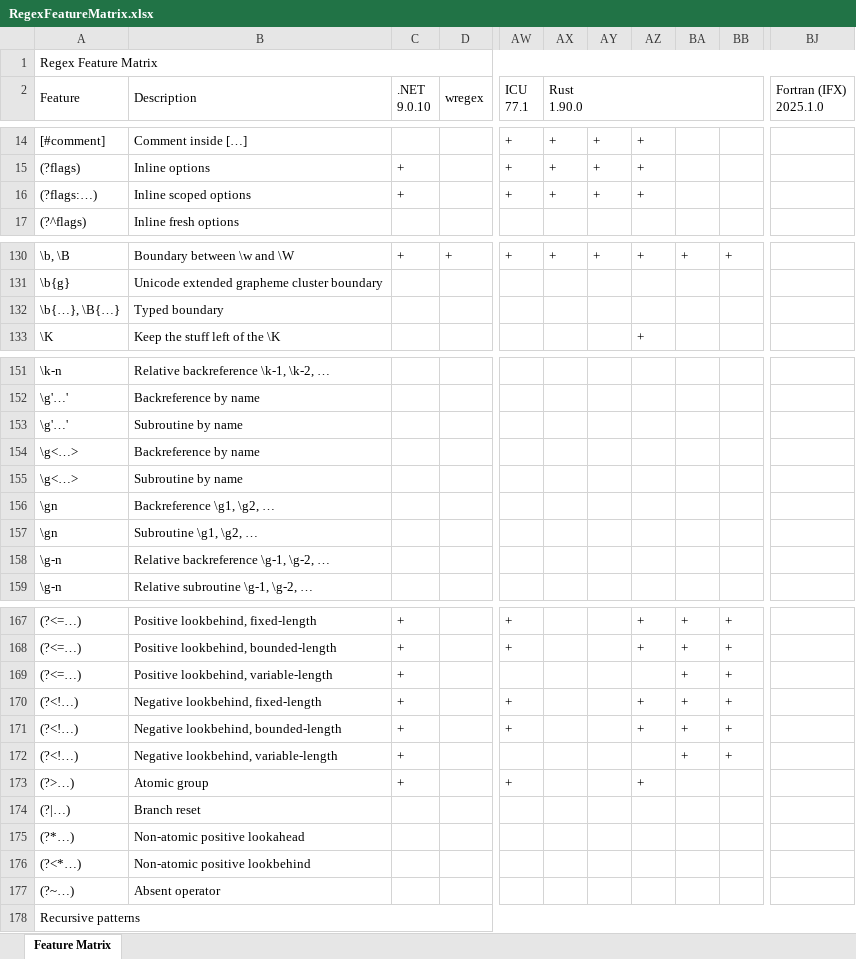
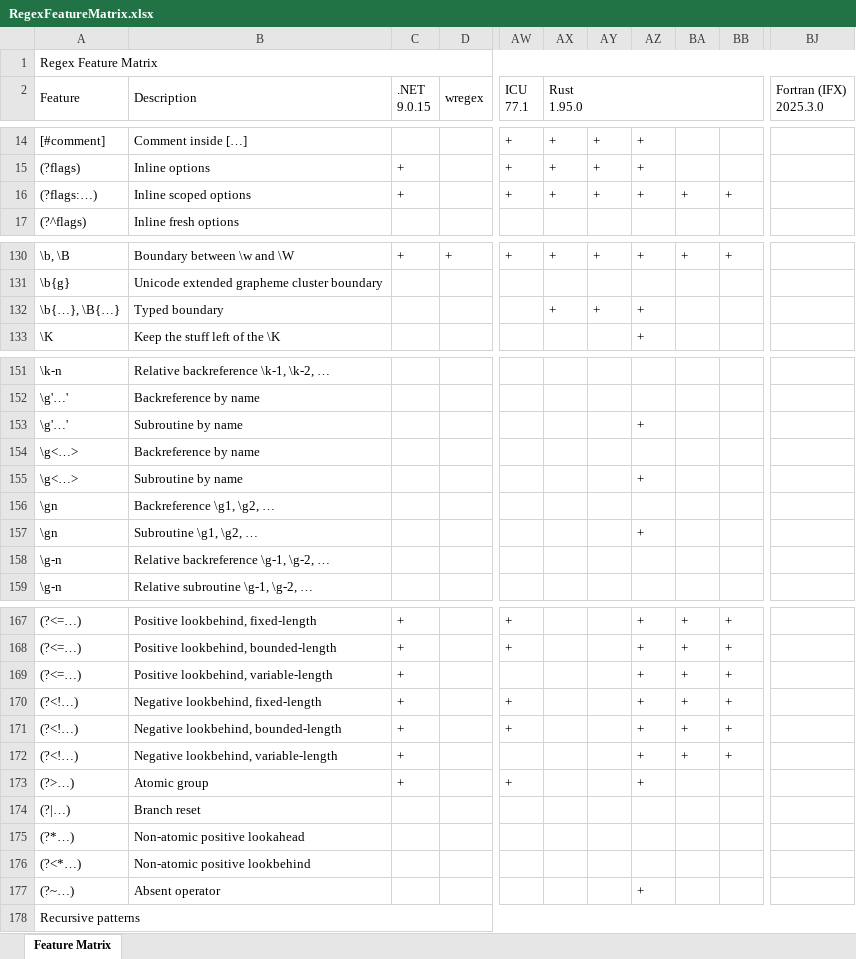
Before and after one commit to Viorel/RegExpress, an Excel workbook: RegexFeatureMatrix.xlsx, sheet Feature Matrix, drawn as a sheet; only a part is shown, gaps mark what is left out; values as stored, in another font and other column widths than the file's, no cell formats; ↵ is a line break in a cell; the diff covers the shown part only; the diff names each change by its address in the sheet, - before the commit and + after, or states it on an @@ line.

Commit message:
Update Rust engines.

```diff
--- a/RegexFeatureMatrix.xlsx (sheet Feature Matrix)
+++ b/RegexFeatureMatrix.xlsx (sheet Feature Matrix)
-C2: .NET ↵ 9.0.10
+C2: .NET ↵ 9.0.15
-AX2: Rust ↵ 1.90.0
+AX2: Rust ↵ 1.95.0
-BJ2: Fortran (IFX) ↵ 2025.1.0
+BJ2: Fortran (IFX) ↵ 2025.3.0
-BA16: (empty)
+BA16: +
-BB16: (empty)
+BB16: +
-AX132 (Rust 1.95.0): (empty)
+AX132 (Rust 1.95.0): +
-AY132: (empty)
+AY132: +
-AZ132: (empty)
+AZ132: +
-AZ153: (empty)
+AZ153: +
-AZ155: (empty)
+AZ155: +
-AZ157: (empty)
+AZ157: +
-AZ169: (empty)
+AZ169: +
-AZ172: (empty)
+AZ172: +
-AZ177: (empty)
+AZ177: +
```
Also changed, not shown: 9 edited cells elsewhere in this sheet, cell formats, 20 other files.
